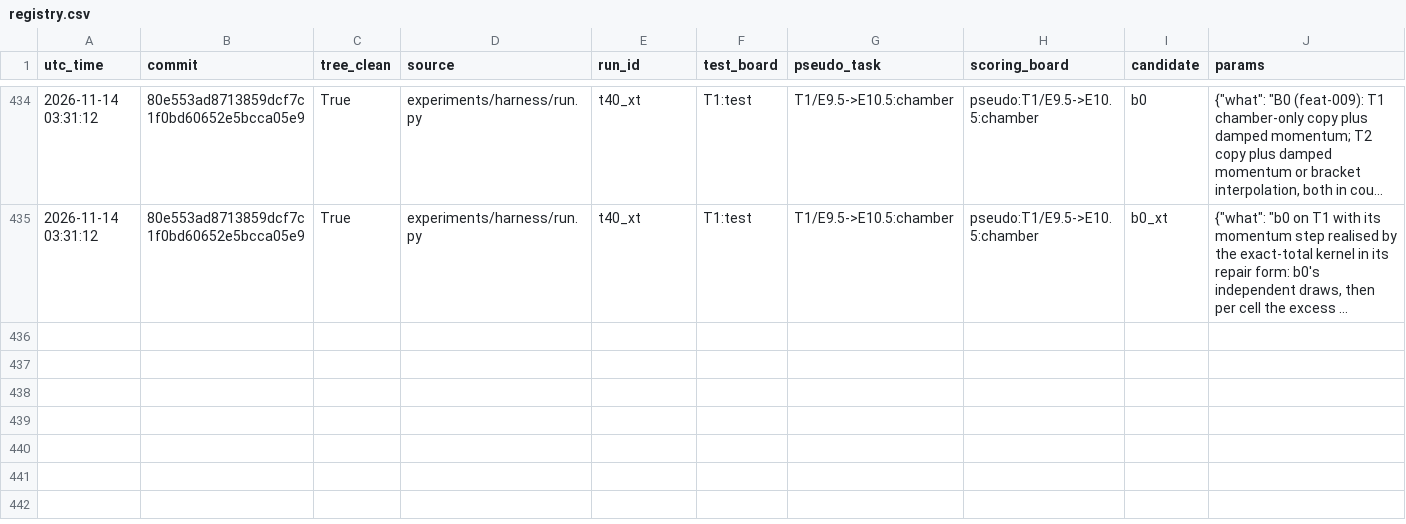
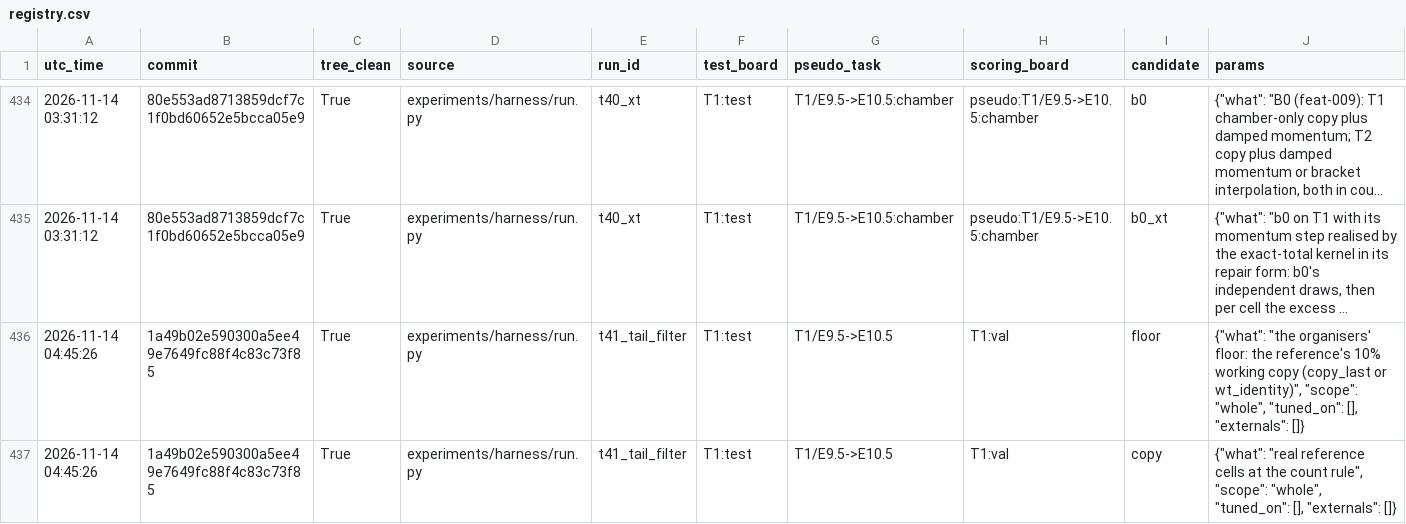
Before and after one commit to Vijayavallabh/virtual-embryo-challenge, a CSV file: results/registry.csv, drawn as a sheet; only a part is shown, gaps mark what is left out; long unchanged cells end in …; rows hold the shown columns only; the diff covers the shown part only; the diff names each change by its address in the sheet, - before the commit and + after, or states it on an @@ line.

Commit message:
Try T41 run at 1a49b02 (campaign/t1-e): the factor filter sets 23,906 negative log factors to 0 on 15,290 infeasible genes and moves the T1 score by +0.012 and +0.049; not kept. T1 36 to 37 tries.

```diff
--- a/results/registry.csv
+++ b/results/registry.csv
+row 436: 2026-11-14 04:45:26 | 1a49b02e590300a5ee49e7649fc88f4c83c73f85 | True | experiments/harness/run.py | t41_tail_filter | T1:test | T1/E9.5->E10.5 | T1:val | floor | {"what": "the organisers' floor: the reference's 10% working copy (copy_last or wt_identity)", "scope": "whole", "tuned_on": [], "externals": []}
+row 437: 2026-11-14 04:45:26 | 1a49b02e590300a5ee49e7649fc88f4c83c73f85 | True | experiments/harness/run.py | t41_tail_filter | T1:test | T1/E9.5->E10.5 | T1:val | copy | {"what": "real reference cells at the count rule", "scope": "whole", "tuned_on": [], "externals": []}
```
Also changed, not shown: 6 added rows elsewhere in this file, 7 other files.
